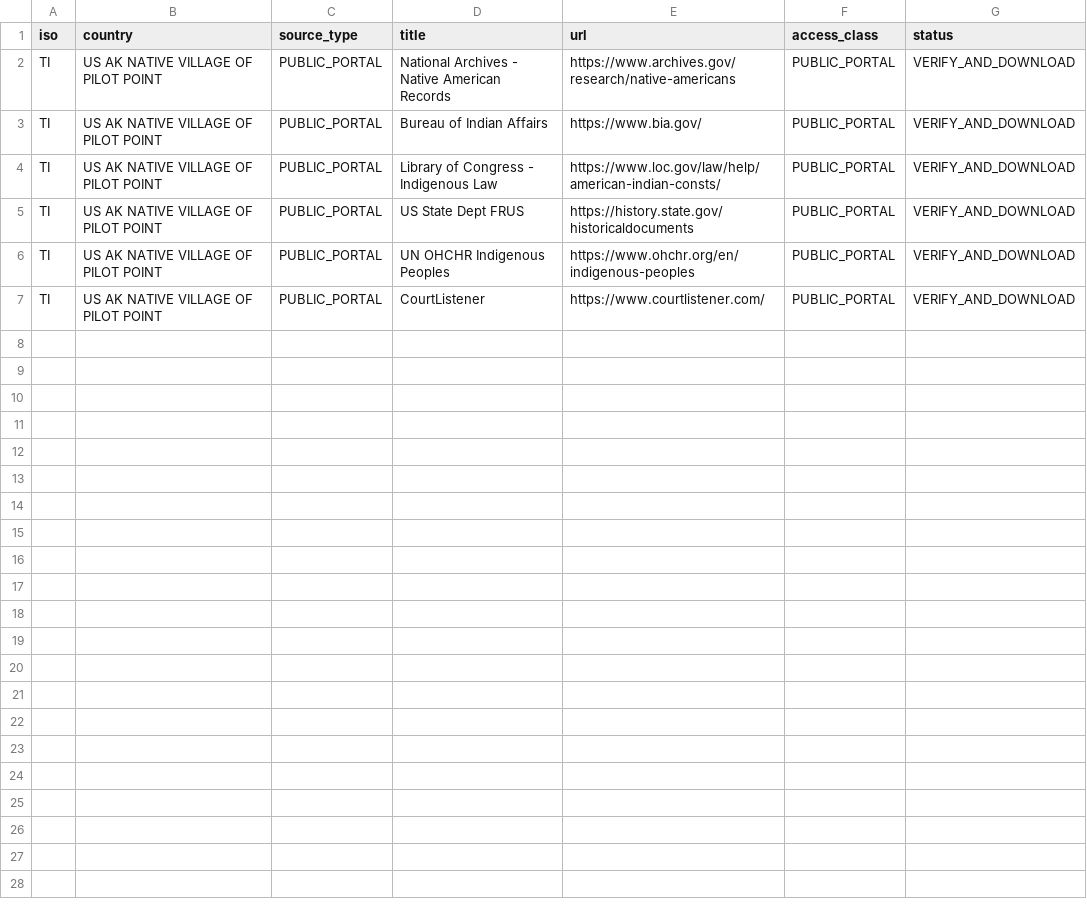
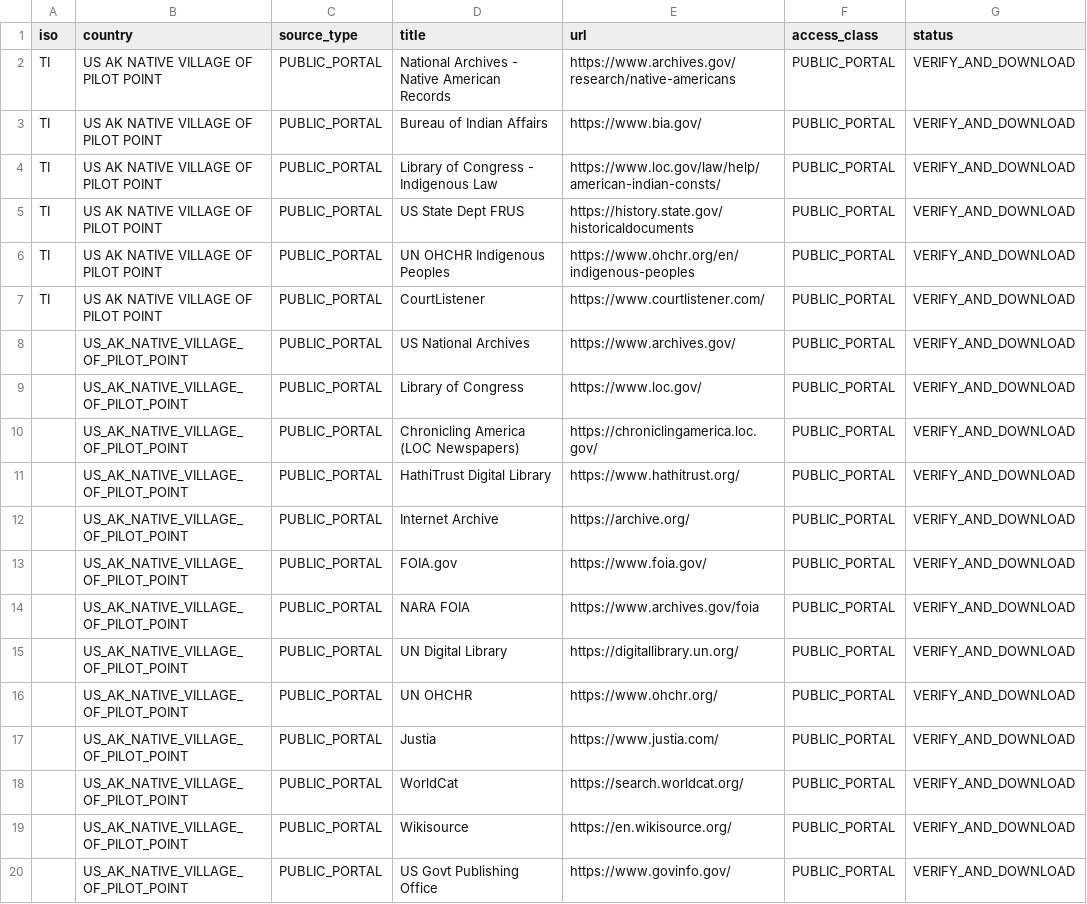
Before and after one commit to GlobalRestitutionAlliance/turtle-island-us-ak-native-village-of-pilot-point-master-litigation, a CSV file: 03_Evidentiary_Exhibits/PRIMARY_PUBLIC_SOURCES.csv, drawn as a sheet; the diff names each change by its address in the sheet, - before the commit and + after, or states it on an @@ line.

Commit message:
Expand primary public source registries (Batch 2)

```diff
--- a/03_Evidentiary_Exhibits/PRIMARY_PUBLIC_SOURCES.csv
+++ b/03_Evidentiary_Exhibits/PRIMARY_PUBLIC_SOURCES.csv
+row 8:  | US_AK_NATIVE_VILLAGE_OF_PILOT_POINT | PUBLIC_PORTAL | US National Archives | https://www.archives.gov/ | PUBLIC_PORTAL | VERIFY_AND_DOWNLOAD
+row 9:  | US_AK_NATIVE_VILLAGE_OF_PILOT_POINT | PUBLIC_PORTAL | Library of Congress | https://www.loc.gov/ | PUBLIC_PORTAL | VERIFY_AND_DOWNLOAD
+row 10:  | US_AK_NATIVE_VILLAGE_OF_PILOT_POINT | PUBLIC_PORTAL | Chronicling America (LOC Newspapers) | https://chroniclingamerica.loc.gov/ | PUBLIC_PORTAL | VERIFY_AND_DOWNLOAD
+row 11:  | US_AK_NATIVE_VILLAGE_OF_PILOT_POINT | PUBLIC_PORTAL | HathiTrust Digital Library | https://www.hathitrust.org/ | PUBLIC_PORTAL | VERIFY_AND_DOWNLOAD
+row 12:  | US_AK_NATIVE_VILLAGE_OF_PILOT_POINT | PUBLIC_PORTAL | Internet Archive | https://archive.org/ | PUBLIC_PORTAL | VERIFY_AND_DOWNLOAD
+row 13:  | US_AK_NATIVE_VILLAGE_OF_PILOT_POINT | PUBLIC_PORTAL | FOIA.gov | https://www.foia.gov/ | PUBLIC_PORTAL | VERIFY_AND_DOWNLOAD
+row 14:  | US_AK_NATIVE_VILLAGE_OF_PILOT_POINT | PUBLIC_PORTAL | NARA FOIA | https://www.archives.gov/foia | PUBLIC_PORTAL | VERIFY_AND_DOWNLOAD
+row 15:  | US_AK_NATIVE_VILLAGE_OF_PILOT_POINT | PUBLIC_PORTAL | UN Digital Library | https://digitallibrary.un.org/ | PUBLIC_PORTAL | VERIFY_AND_DOWNLOAD
+row 16:  | US_AK_NATIVE_VILLAGE_OF_PILOT_POINT | PUBLIC_PORTAL | UN OHCHR | https://www.ohchr.org/ | PUBLIC_PORTAL | VERIFY_AND_DOWNLOAD
+row 17:  | US_AK_NATIVE_VILLAGE_OF_PILOT_POINT | PUBLIC_PORTAL | Justia | https://www.justia.com/ | PUBLIC_PORTAL | VERIFY_AND_DOWNLOAD
+row 18:  | US_AK_NATIVE_VILLAGE_OF_PILOT_POINT | PUBLIC_PORTAL | WorldCat | https://search.worldcat.org/ | PUBLIC_PORTAL | VERIFY_AND_DOWNLOAD
+row 19:  | US_AK_NATIVE_VILLAGE_OF_PILOT_POINT | PUBLIC_PORTAL | Wikisource | https://en.wikisource.org/ | PUBLIC_PORTAL | VERIFY_AND_DOWNLOAD
+row 20:  | US_AK_NATIVE_VILLAGE_OF_PILOT_POINT | PUBLIC_PORTAL | US Govt Publishing Office | https://www.govinfo.gov/ | PUBLIC_PORTAL | VERIFY_AND_DOWNLOAD
```
Also changed, not shown: 2 other files.
